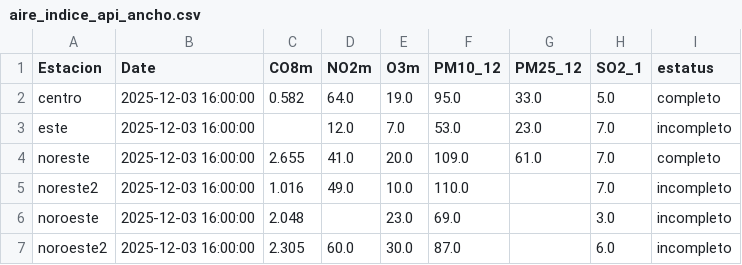
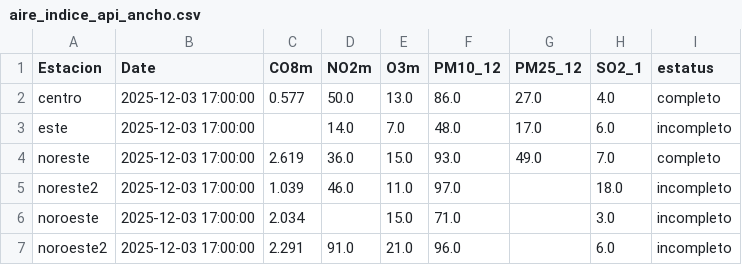
Before and after one commit to LuisRodarteC/AIRENL, a CSV file: aire_indice_api_ancho.csv, drawn as a sheet; only a part is shown; the diff covers the shown part only.

```diff
--- a/aire_indice_api_ancho.csv
+++ b/aire_indice_api_ancho.csv
@@ -1,7 +1,7 @@
 Estacion,Date,CO8m,NO2m,O3m,PM10_12,PM25_12,SO2_1,estatus
-centro,2025-12-03 16:00:00,0.582,64.0,19.0,95.0,33.0,5.0,completo
-este,2025-12-03 16:00:00,,12.0,7.0,53.0,23.0,7.0,incompleto
-noreste,2025-12-03 16:00:00,2.655,41.0,20.0,109.0,61.0,7.0,completo
-noreste2,2025-12-03 16:00:00,1.016,49.0,10.0,110.0,,7.0,incompleto
-noroeste,2025-12-03 16:00:00,2.048,,23.0,69.0,,3.0,incompleto
-noroeste2,2025-12-03 16:00:00,2.305,60.0,30.0,87.0,,6.0,incompleto
+centro,2025-12-03 17:00:00,0.577,50.0,13.0,86.0,27.0,4.0,completo
+este,2025-12-03 17:00:00,,14.0,7.0,48.0,17.0,6.0,incompleto
+noreste,2025-12-03 17:00:00,2.619,36.0,15.0,93.0,49.0,7.0,completo
+noreste2,2025-12-03 17:00:00,1.039,46.0,11.0,97.0,,18.0,incompleto
+noroeste,2025-12-03 17:00:00,2.034,,15.0,71.0,,3.0,incompleto
+noroeste2,2025-12-03 17:00:00,2.291,91.0,21.0,96.0,,6.0,incompleto
```
Also changed, not shown: 56 edited cells elsewhere in this file, aire_indice_api_ancho_historico.csv, aire_monterrey.csv.
